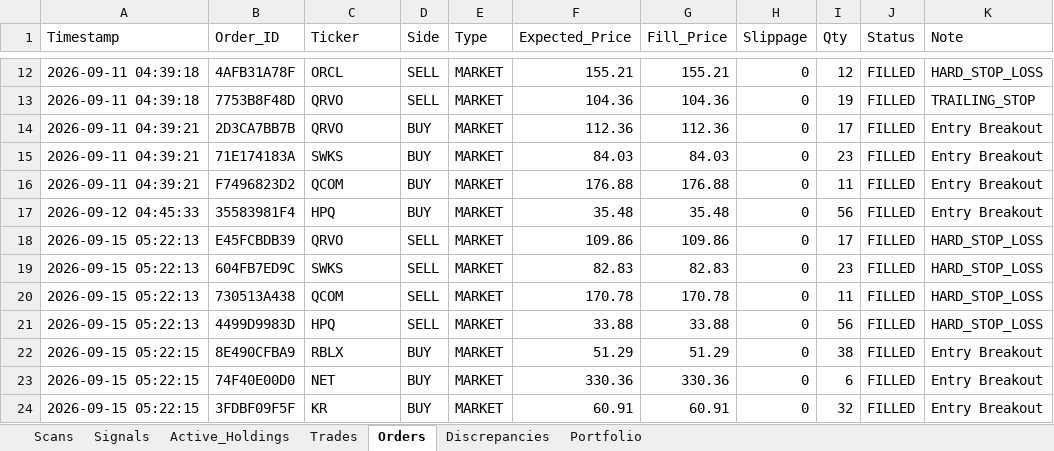
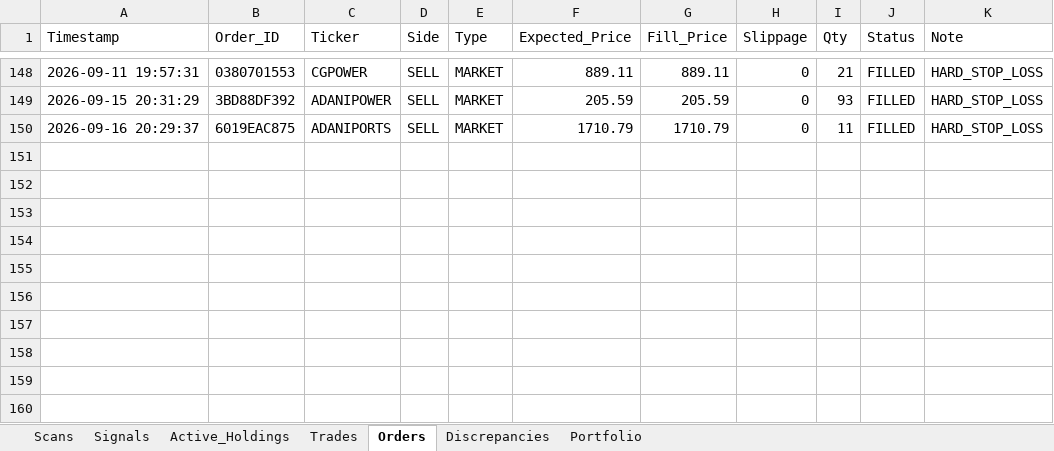
Before and after one commit to thokfoot/volatility-expansion-bot, an Excel workbook: data/trade_log.xlsx, sheet Orders, drawn as a sheet; only a part is shown, gaps mark what is left out; values as stored, in another font and other column widths than the file's, no borders; removed rows and columns are numbered as before the commit, all else as after; the diff covers the shown part only; the diff names each change by its address in the sheet, - before the commit and + after, or states it on an @@ line.

```diff
--- a/data/trade_log.xlsx (sheet Orders)
+++ b/data/trade_log.xlsx (sheet Orders)
-A148 (Timestamp): 2026-09-11 04:39:18
+A148 (Timestamp): 2026-09-11 19:57:31
-B148 (Order_ID): 4AFB31A78F
+B148 (Order_ID): 0380701553
-C148 (Ticker): ORCL
+C148 (Ticker): CGPOWER
-F148 (Expected_Price): 155.21
+F148 (Expected_Price): 889.11
-G148 (Fill_Price): 155.21
+G148 (Fill_Price): 889.11
-I148 (Qty): 12
+I148 (Qty): 21
-row 13: 2026-09-11 04:39:18 | 7753B8F48D | QRVO | SELL | MARKET | 104.36 | 104.36 | 0 | 19 | FILLED | TRAILING_STOP
-row 14: 2026-09-11 04:39:21 | 2D3CA7BB7B | QRVO | BUY | MARKET | 112.36 | 112.36 | 0 | 17 | FILLED | Entry Breakout
-row 15: 2026-09-11 04:39:21 | 71E174183A | SWKS | BUY | MARKET | 84.03 | 84.03 | 0 | 23 | FILLED | Entry Breakout
-row 16: 2026-09-11 04:39:21 | F7496823D2 | QCOM | BUY | MARKET | 176.88 | 176.88 | 0 | 11 | FILLED | Entry Breakout
-row 17: 2026-09-12 04:45:33 | 35583981F4 | HPQ | BUY | MARKET | 35.48 | 35.48 | 0 | 56 | FILLED | Entry Breakout
-A149 (Timestamp): 2026-09-15 05:22:13
+A149 (Timestamp): 2026-09-15 20:31:29
-B149 (Order_ID): E45FCBDB39
+B149 (Order_ID): 3BD88DF392
-C149 (Ticker): QRVO
+C149 (Ticker): ADANIPOWER
-F149 (Expected_Price): 109.86
+F149 (Expected_Price): 205.59
-G149 (Fill_Price): 109.86
+G149 (Fill_Price): 205.59
-I149 (Qty): 17
+I149 (Qty): 93
-row 19: 2026-09-15 05:22:13 | 604FB7ED9C | SWKS | SELL | MARKET | 82.83 | 82.83 | 0 | 23 | FILLED | HARD_STOP_LOSS
-A150 (Timestamp): 2026-09-15 05:22:13
+A150 (Timestamp): 2026-09-16 20:29:37
-B150 (Order_ID): 730513A438
+B150 (Order_ID): 6019EAC875
-C150 (Ticker): QCOM
+C150 (Ticker): ADANIPORTS
-F150 (Expected_Price): 170.78
+F150 (Expected_Price): 1710.79
-G150 (Fill_Price): 170.78
+G150 (Fill_Price): 1710.79
-row 21: 2026-09-15 05:22:13 | 4499D9983D | HPQ | SELL | MARKET | 33.88 | 33.88 | 0 | 56 | FILLED | HARD_STOP_LOSS
-row 22: 2026-09-15 05:22:15 | 8E490CFBA9 | RBLX | BUY | MARKET | 51.29 | 51.29 | 0 | 38 | FILLED | Entry Breakout
-row 23: 2026-09-15 05:22:15 | 74F40E00D0 | NET | BUY | MARKET | 330.36 | 330.36 | 0 | 6 | FILLED | Entry Breakout
-row 24: 2026-09-15 05:22:15 | 3FDBF09F5F | KR | BUY | MARKET | 60.91 | 60.91 | 0 | 32 | FILLED | Entry Breakout
```
Also changed, not shown: 141 added rows, 5 removed rows and 25 edited cells elsewhere in this sheet, sheet Scans, sheet Trades, sheet Portfolio, sheet Signals, sheet Active_Holdings, sheet Discrepancies, data/trade_log_india.xlsx, 1 other file.
